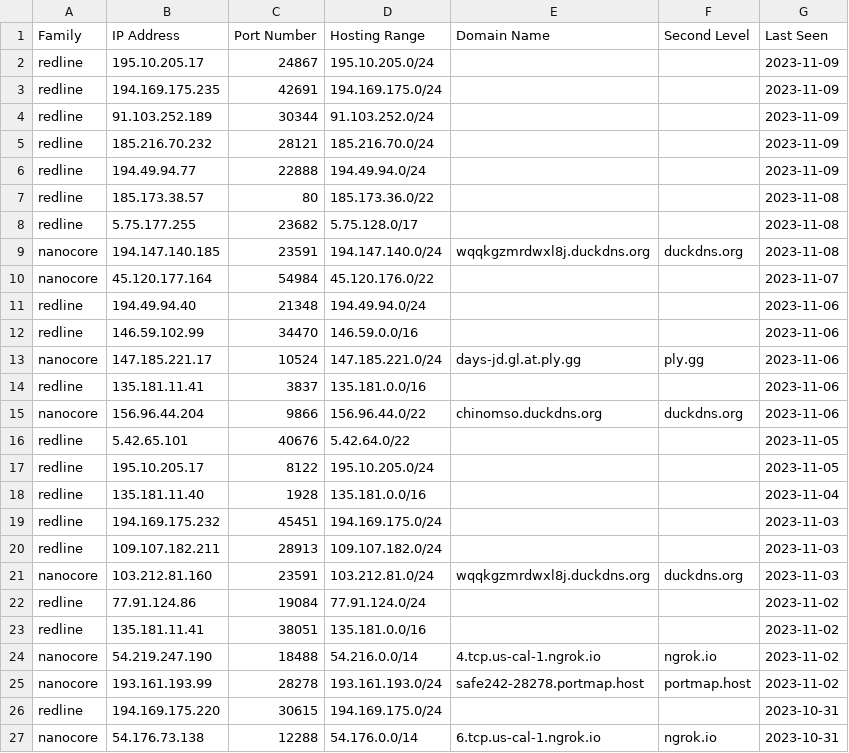
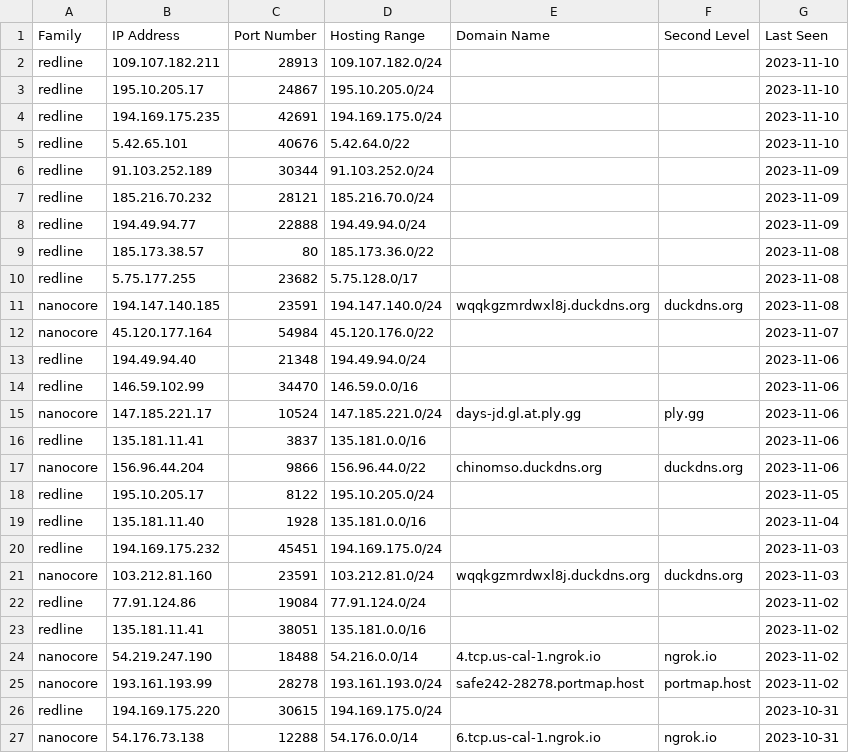
Before and after one commit to Abjuri5t/SarlackLab, a CSV file: IOCs.csv, drawn as a sheet; only a part is shown.

Commit message:
IOC update

```diff
--- a/IOCs.csv
+++ b/IOCs.csv
@@ -1,4 +1,6 @@
 Family,IP Address,Port Number,Hosting Range,Domain Name,Second Level,Last Seen
-redline,195.10.205.17,24867,195.10.205.0/24,,,2023-11-09
-redline,194.169.175.235,42691,194.169.175.0/24,,,2023-11-09
+redline,109.107.182.211,28913,109.107.182.0/24,,,2023-11-10
+redline,195.10.205.17,24867,195.10.205.0/24,,,2023-11-10
+redline,194.169.175.235,42691,194.169.175.0/24,,,2023-11-10
+redline,5.42.65.101,40676,5.42.64.0/22,,,2023-11-10
 redline,91.103.252.189,30344,91.103.252.0/24,,,2023-11-09
@@ -15,3 +17,2 @@ redline,135.181.11.41,3837,135.181.0.0/16,,,2023-11-06
 nanocore,156.96.44.204,9866,156.96.44.0/22,chinomso.duckdns.org,duckdns.org,2023-11-06
-redline,5.42.65.101,40676,5.42.64.0/22,,,2023-11-05
 redline,195.10.205.17,8122,195.10.205.0/24,,,2023-11-05
@@ -19,3 +20,2 @@ redline,135.181.11.40,1928,135.181.0.0/16,,,2023-11-04
 redline,194.169.175.232,45451,194.169.175.0/24,,,2023-11-03
-redline,109.107.182.211,28913,109.107.182.0/24,,,2023-11-03
 nanocore,103.212.81.160,23591,103.212.81.0/24,wqqkgzmrdwxl8j.duckdns.org,duckdns.org,2023-11-03
```
